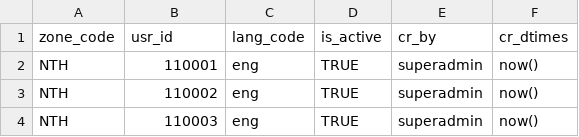
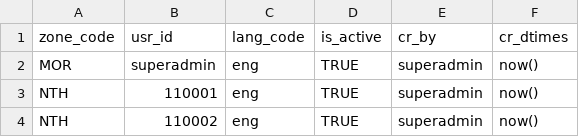
Before and after one commit to tf-nira/otp-manager, a CSV file: db_scripts/mosip_master/dml/master-zone_user.csv, drawn as a sheet; only a part is shown; the shorter side is filled out with more unchanged rows.

Commit message:
Update master-zone_user.csv
`superadmin` user mapping is needed for Admin portal.  This user has been defined in Keycloak in sandbox default setup.

```diff
--- a/db_scripts/mosip_master/dml/master-zone_user.csv
+++ b/db_scripts/mosip_master/dml/master-zone_user.csv
@@ -1,2 +1,3 @@
 zone_code,usr_id,lang_code,is_active,cr_by,cr_dtimes
+MOR,superadmin,eng,TRUE,superadmin,now()
 NTH,110001,eng,TRUE,superadmin,now()
```
